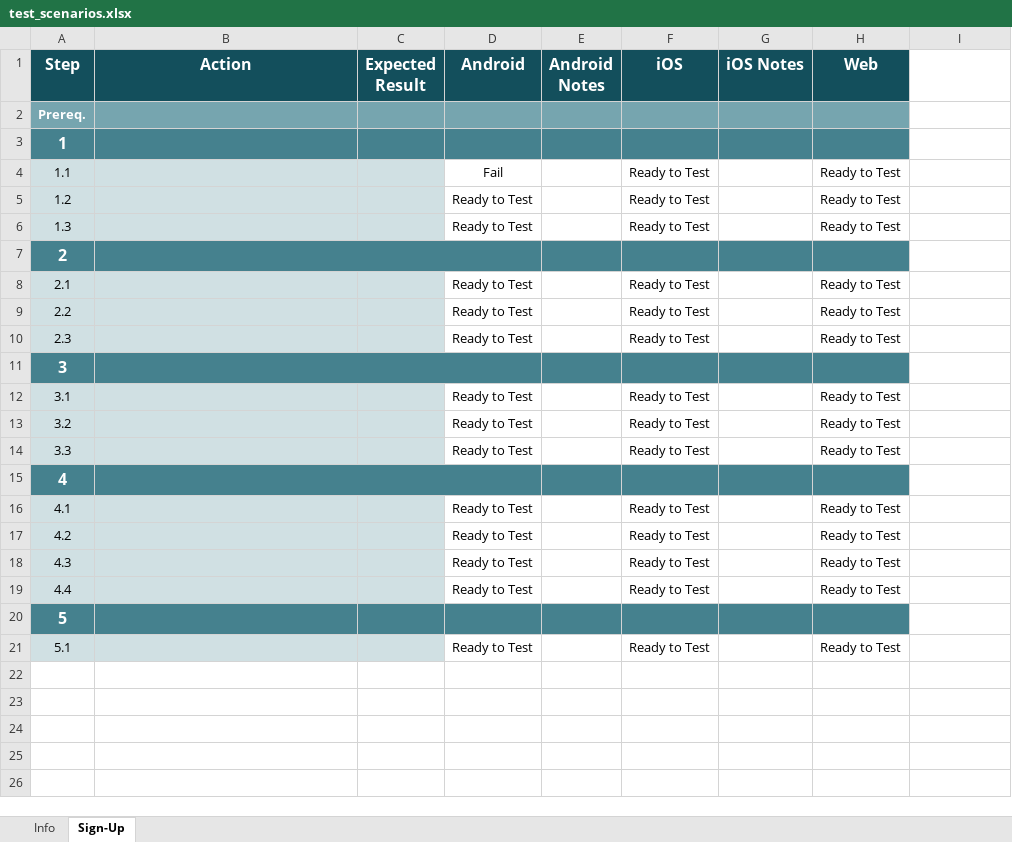
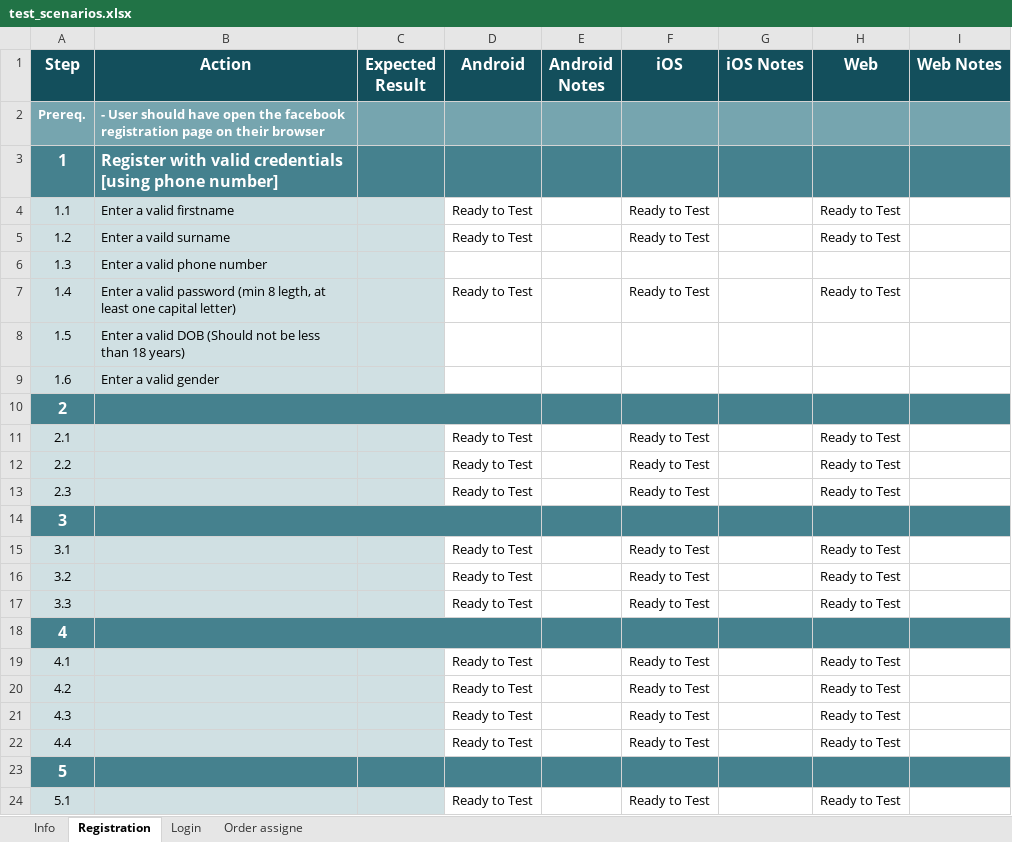
Before and after one commit to Joshfyn/mytechbase, an Excel workbook: test_scenarios.xlsx, sheet Registration, drawn as a sheet; values as stored, in another font and other column widths than the file's, no borders; charts and pictures and conditional formats not drawn; addresses are those after the commit; the diff names each change by its address in the sheet, - before the commit and + after, or states it on an @@ line.

Commit message:
create test case for valid credentials

```diff
--- a/test_scenarios.xlsx (sheet Registration)
+++ b/test_scenarios.xlsx (sheet Registration)
-sheet tab: Sign-Up
+sheet tab: Registration
+sheet tab: Login
+sheet tab: Order assigne
-I1: (empty)
+I1: Web Notes
-I1 fill: none
+I1 fill: #134F5C
-B2 (Action): (empty)
+B2 (Action): - User should have open the facebook registration page on their browser
-I2 fill: none
+I2 fill: #76A5AF
-B3 (Action): (empty)
+B3 (Action): Register with valid credentials [using phone number]
-I3 fill: none
+I3 fill: #45818E
-B4 (Action): (empty)
+B4 (Action): Enter a valid firstname
-D4 (Android): Fail
+D4 (Android): Ready to Test
-B5 (Action): (empty)
+B5 (Action): Enter a vaild surname
+row 6: 1.3 | Enter a valid phone number
@@ column A (Step) renumbered in row 7 @@
-B7 (Action): (empty)
+B7 (Action): Enter a valid password (min 8 legth, at least one capital letter)
+row 8: 1.5 | Enter a valid DOB (Should not be less than 18 years)
+row 9: 1.6 | Enter a valid gender
-I10 fill: none
+I10 fill: #45818E
-I14 fill: none
+I14 fill: #45818E
-I18 fill: none
+I18 fill: #45818E
-I23 fill: none
+I23 fill: #45818E
```
Also changed, not shown: sheet Info, charts or pictures, 1 other file.
